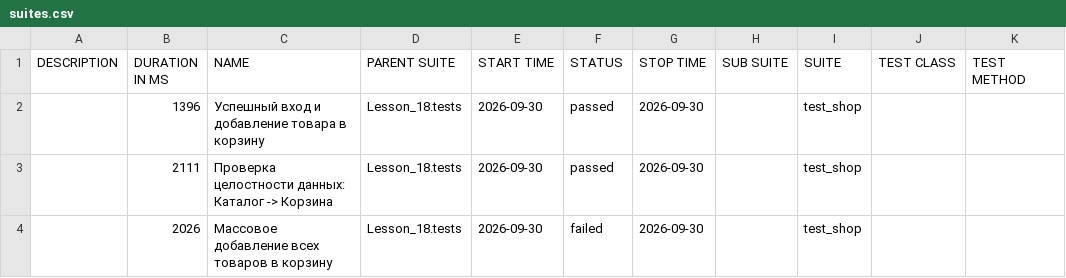
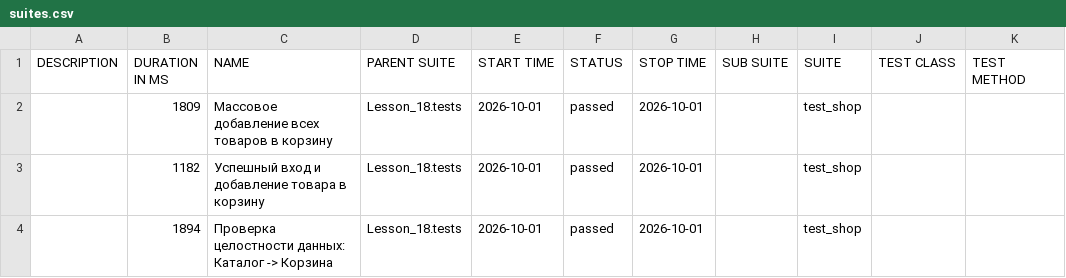
Before and after one commit to Ar4ipraha/automation, a CSV file: data/suites.csv, drawn as a sheet.

```diff
--- a/data/suites.csv
+++ b/data/suites.csv
@@ -1,4 +1,4 @@
 "DESCRIPTION","DURATION IN MS","NAME","PARENT SUITE","START TIME","STATUS","STOP TIME","SUB SUITE","SUITE","TEST CLASS","TEST METHOD"
-"","1396","Успешный вход и добавление товара в корзину","Lesson_18.tests","2026-09-30","passed","2026-09-30","","test_shop","",""
-"","2111","Проверка целостности данных: Каталог -> Корзина","Lesson_18.tests","2026-09-30","passed","2026-09-30","","test_shop","",""
-"","2026","Массовое добавление всех товаров в корзину","Lesson_18.tests","2026-09-30","failed","2026-09-30","","test_shop","",""
+"","1809","Массовое добавление всех товаров в корзину","Lesson_18.tests","2026-10-01","passed","2026-10-01","","test_shop","",""
+"","1182","Успешный вход и добавление товара в корзину","Lesson_18.tests","2026-10-01","passed","2026-10-01","","test_shop","",""
+"","1894","Проверка целостности данных: Каталог -> Корзина","Lesson_18.tests","2026-10-01","passed","2026-10-01","","test_shop","",""
```
Also changed, not shown: 57 other files.
